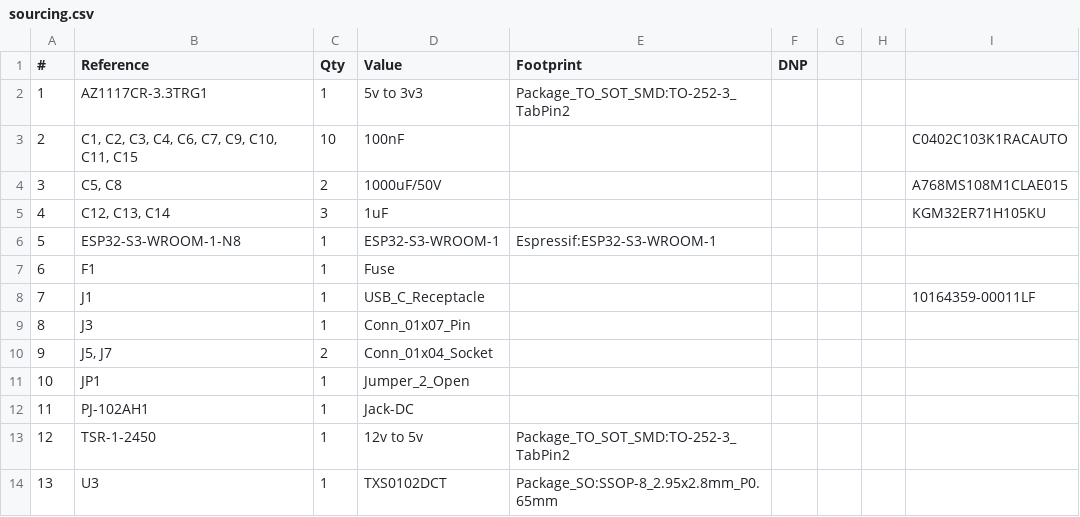
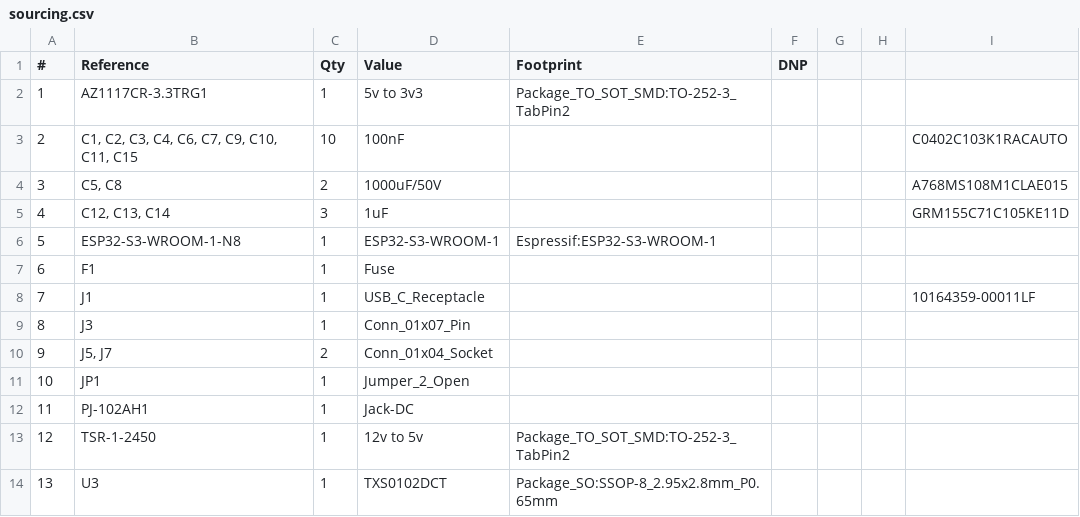
Before and after one commit to tlacassi/LED-PCB-V1, a CSV file: HW/sourcing.csv, drawn as a sheet.

```diff
--- a/HW/sourcing.csv
+++ b/HW/sourcing.csv
@@ -4,3 +4,3 @@
 3;C5, C8;2;1000uF/50V;;;;;A768MS108M1CLAE015
-4;C12, C13, C14;3;1uF;;;;;KGM32ER71H105KU
+4;C12, C13, C14;3;1uF;;;;;GRM155C71C105KE11D
 5;ESP32-S3-WROOM-1-N8;1;ESP32-S3-WROOM-1;Espressif:ESP32-S3-WROOM-1;;;;
```
Also changed, not shown: 36 other files.
